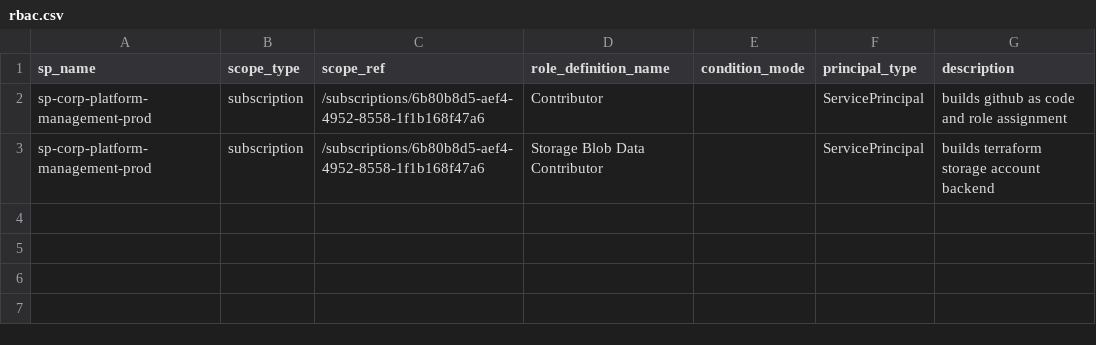
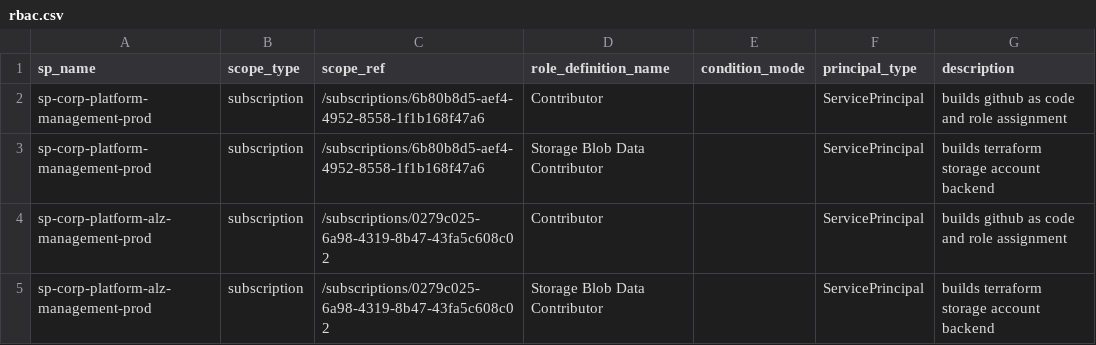
Before and after one commit to corp-techwithwu/corp-platform-github, a CSV file: infraascode/config/azure-identity/rbac.csv, drawn as a sheet; the diff names each change by its address in the sheet, - before the commit and + after, or states it on an @@ line.

```diff
--- a/infraascode/config/azure-identity/rbac.csv
+++ b/infraascode/config/azure-identity/rbac.csv
+row 4: sp-corp-platform-alz-management-prod | subscription | /subscriptions/0279c025-6a98-4319-8b47-43fa5c608c02 | Contributor |  | ServicePrincipal | builds github as code and role assignment
+row 5: sp-corp-platform-alz-management-prod | subscription | /subscriptions/0279c025-6a98-4319-8b47-43fa5c608c02 | Storage Blob Data Contributor |  | ServicePrincipal | builds terraform storage account backend
```
Also changed, not shown: infraascode/config/azure-identity/federated_credentials.csv, infraascode/config/branch_protection.csv, 5 other files.
